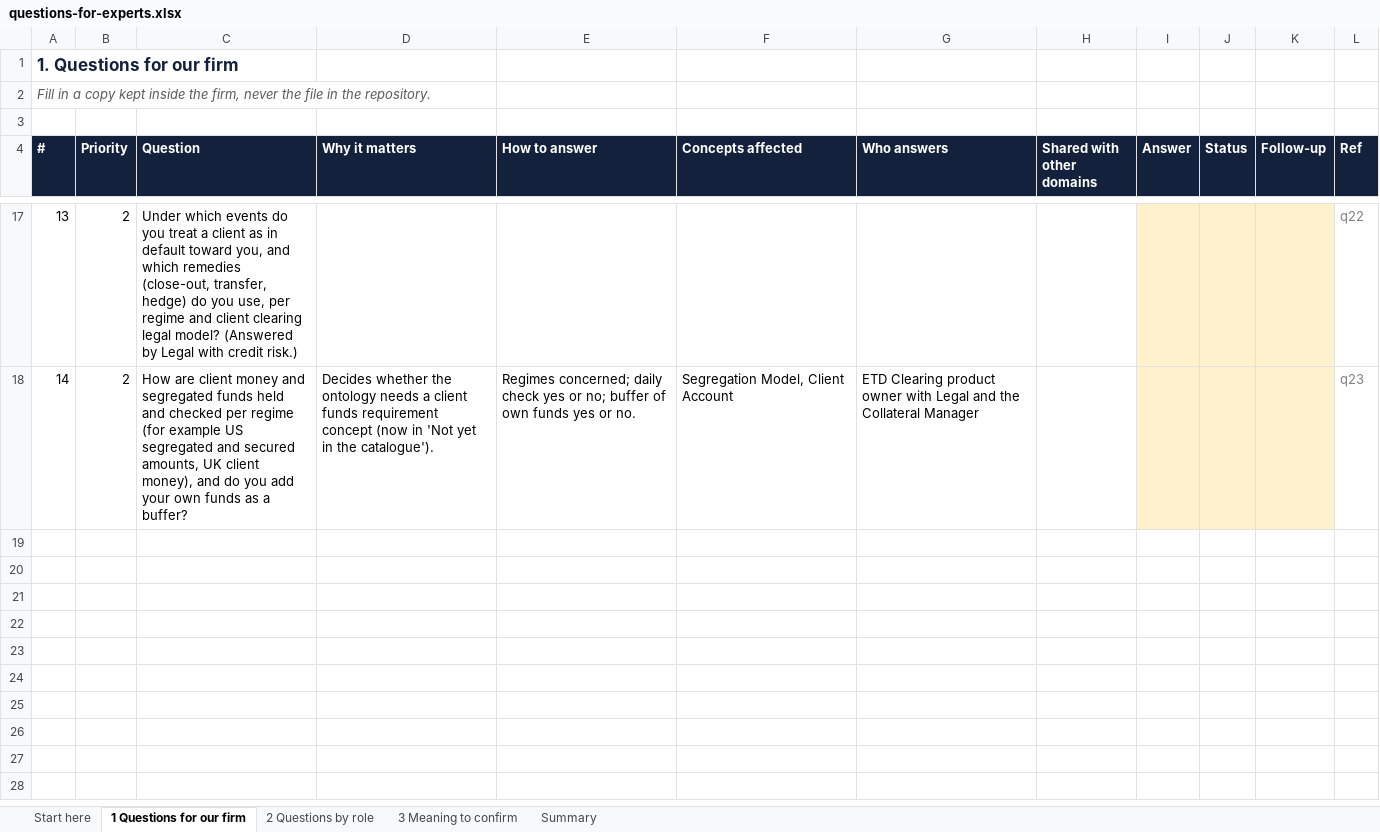
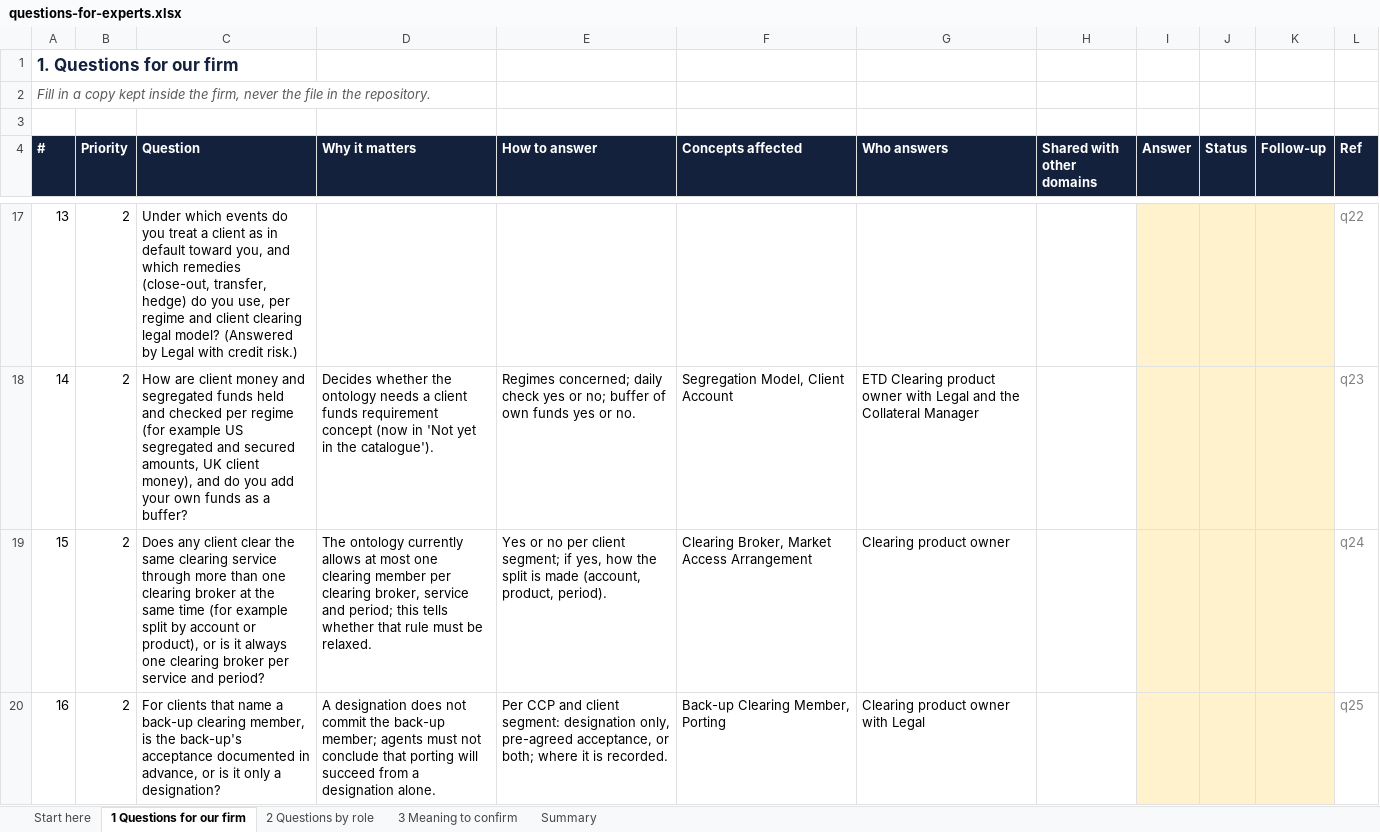
Before and after one commit to GaelFrance/ontologie, an Excel workbook: domains/clearing-services-and-accounts/questions-for-experts.xlsx, sheet 1 Questions for our firm, drawn as a sheet; only a part is shown, gaps mark what is left out; values as stored, in another font and other column widths than the file's, no borders; the diff names each change by its address in the sheet, - before the commit and + after, or states it on an @@ line.

```diff
--- a/domains/clearing-services-and-accounts/questions-for-experts.xlsx (sheet 1 Questions for our firm)
+++ b/domains/clearing-services-and-accounts/questions-for-experts.xlsx (sheet 1 Questions for our firm)
+row 19: 15 | 2 | Does any client clear the same clearing service through more than one clearing broker at the same time (for example split by account or product), or is it always one clearing broker per service and period? | The ontology currently allows at most one clearing member per clearing broker, service and period; this tells whether that rule must be relaxed. | Yes or no per client segment; if yes, how the split is made (account, product, period). | Clearing Broker, Market Access Arrangement | Clearing product owner |  |  |  |  | q24
+row 20: 16 | 2 | For clients that name a back-up clearing member, is the back-up's acceptance documented in advance, or is it only a designation? | A designation does not commit the back-up member; agents must not conclude that porting will succeed from a designation alone. | Per CCP and client segment: designation only, pre-agreed acceptance, or both; where it is recorded. | Back-up Clearing Member, Porting | Clearing product owner with Legal |  |  |  |  | q25
```
Also changed, not shown: sheet Summary, domains/clearing-give-up-and-acceptance/questions-for-experts.xlsx, domains/fees-revenue-and-contribution/questions-for-experts.xlsx, 26 other files.
